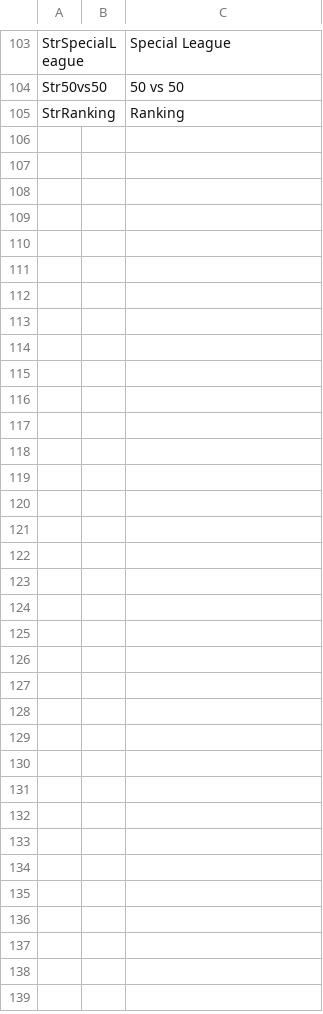
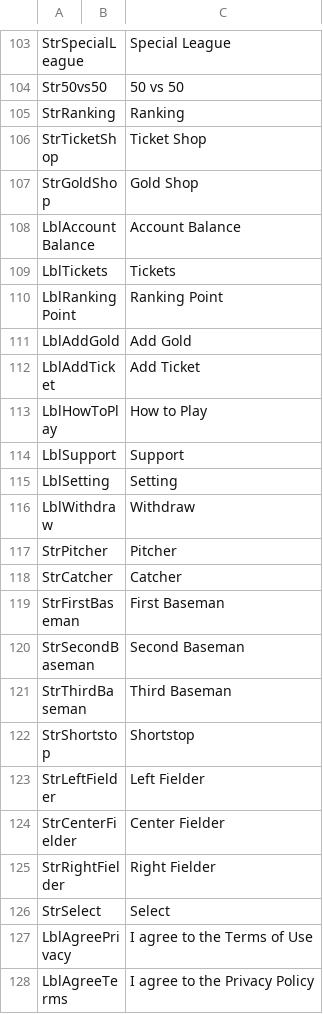
Before and after one commit to hnccho/Liveball_baseball, a CSV file: Assets/Resources/Liveball - sheet1.csv, drawn as a sheet; only a part is shown, gaps mark what is left out; the diff names each change by its address in the sheet, - before the commit and + after, or states it on an @@ line.

```diff
--- a/Assets/Resources/Liveball - sheet1.csv
+++ b/Assets/Resources/Liveball - sheet1.csv
+row 106: StrTicketShop |  | Ticket Shop
+row 107: StrGoldShop |  | Gold Shop
+row 108: LblAccountBalance |  | Account Balance
+row 109: LblTickets |  | Tickets
+row 110: LblRankingPoint |  | Ranking Point
+row 111: LblAddGold |  | Add Gold
+row 112: LblAddTicket |  | Add Ticket
+row 113: LblHowToPlay |  | How to Play
+row 114: LblSupport |  | Support
+row 115: LblSetting |  | Setting
+row 116: LblWithdraw |  | Withdraw
+row 117: StrPitcher |  | Pitcher
+row 118: StrCatcher |  | Catcher
+row 119: StrFirstBaseman |  | First Baseman
+row 120: StrSecondBaseman |  | Second Baseman
+row 121: StrThirdBaseman |  | Third Baseman
+row 122: StrShortstop |  | Shortstop
+row 123: StrLeftFielder |  | Left Fielder
+row 124: StrCenterFielder |  | Center Fielder
+row 125: StrRightFielder |  | Right Fielder
+row 126: StrSelect |  | Select
+row 127: LblAgreePrivacy |  | I agree to the Terms of Use
+row 128: LblAgreeTerms |  | I agree to the Privacy Policy
```
Also changed, not shown: 51 other files.
